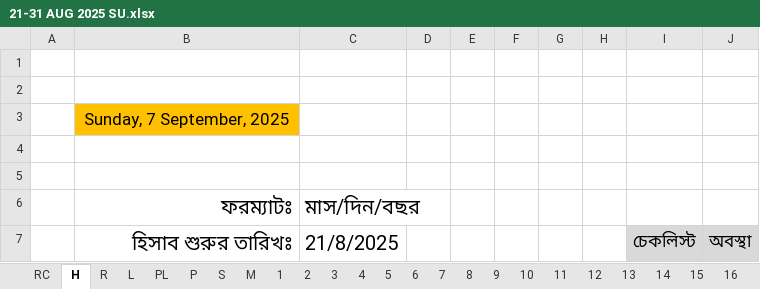
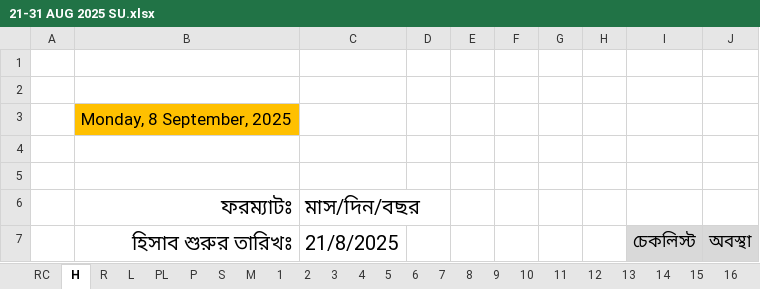
Before and after one commit to nshamim2026/office, an Excel workbook: Store/08-2025 STORE GH/21-31 AUG 2025 SU.xlsx, sheet H, drawn as a sheet; only a part is shown; values as stored, in another font and other column widths than the file's, no borders; charts and pictures and conditional formats not drawn; the diff names each change by its address in the sheet, - before the commit and + after, or states it on an @@ line.

```diff
--- a/Store/08-2025 STORE GH/21-31 AUG 2025 SU.xlsx (sheet H)
+++ b/Store/08-2025 STORE GH/21-31 AUG 2025 SU.xlsx (sheet H)
-B3 (ফরম্যাটঃ): Sunday, 7 September, 2025
+B3 (ফরম্যাটঃ): Monday, 8 September, 2025
```
Also changed, not shown: sheet R, sheet PL, sheet L, hidden cells, 1 other file.
